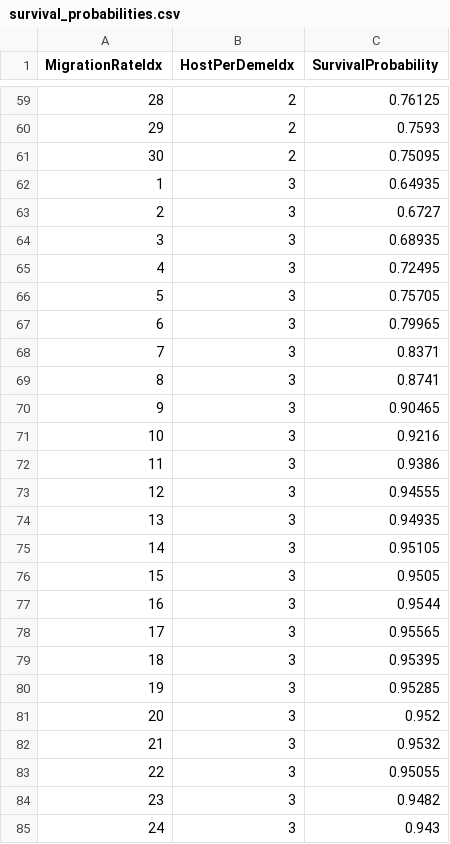
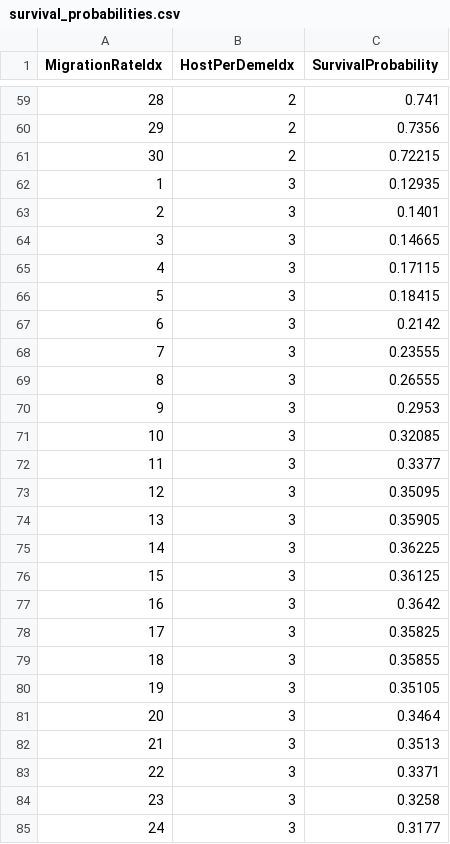
Before and after one commit to caelan-brooks/viral-coev-net, a CSV file: final_plots_viral_coev/peak_scaling/survival_probabilities.csv, drawn as a sheet; only a part is shown, gaps mark what is left out; the diff covers the shown part only.

```diff
--- a/final_plots_viral_coev/peak_scaling/survival_probabilities.csv
+++ b/final_plots_viral_coev/peak_scaling/survival_probabilities.csv
@@ -59,27 +59,27 @@ MigrationRateIdx,HostPerDemeIdx,SurvivalProbability
-28,2,0.76125
-29,2,0.7593
-30,2,0.75095
-1,3,0.64935
-2,3,0.6727
-3,3,0.68935
-4,3,0.72495
-5,3,0.75705
-6,3,0.79965
-7,3,0.8371
-8,3,0.8741
-9,3,0.90465
-10,3,0.9216
-11,3,0.9386
-12,3,0.94555
-13,3,0.94935
-14,3,0.95105
-15,3,0.9505
-16,3,0.9544
-17,3,0.95565
-18,3,0.95395
-19,3,0.95285
-20,3,0.952
-21,3,0.9532
-22,3,0.95055
-23,3,0.9482
-24,3,0.943
+28,2,0.741
+29,2,0.7356
+30,2,0.72215
+1,3,0.12935
+2,3,0.1401
+3,3,0.14665
+4,3,0.17115
+5,3,0.18415
+6,3,0.2142
+7,3,0.23555
+8,3,0.26555
+9,3,0.2953
+10,3,0.32085
+11,3,0.3377
+12,3,0.35095
+13,3,0.35905
+14,3,0.36225
+15,3,0.36125
+16,3,0.3642
+17,3,0.35825
+18,3,0.35855
+19,3,0.35105
+20,3,0.3464
+21,3,0.3513
+22,3,0.3371
+23,3,0.3258
+24,3,0.3177
```
Also changed, not shown: 153 edited cells elsewhere in this file, 2 other files.
